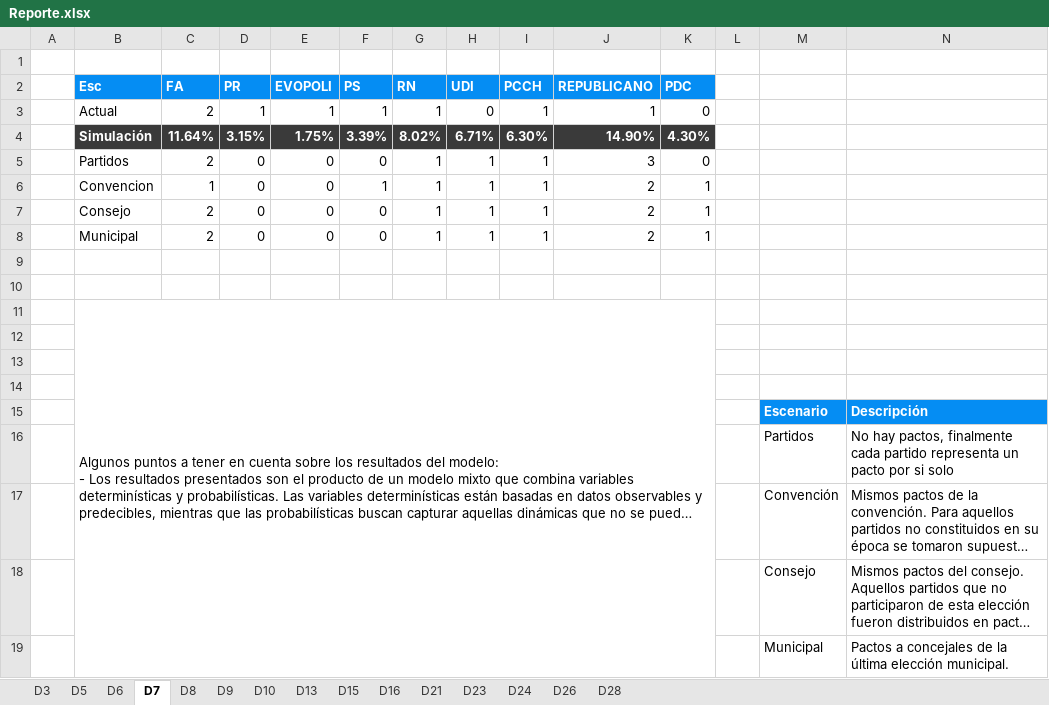
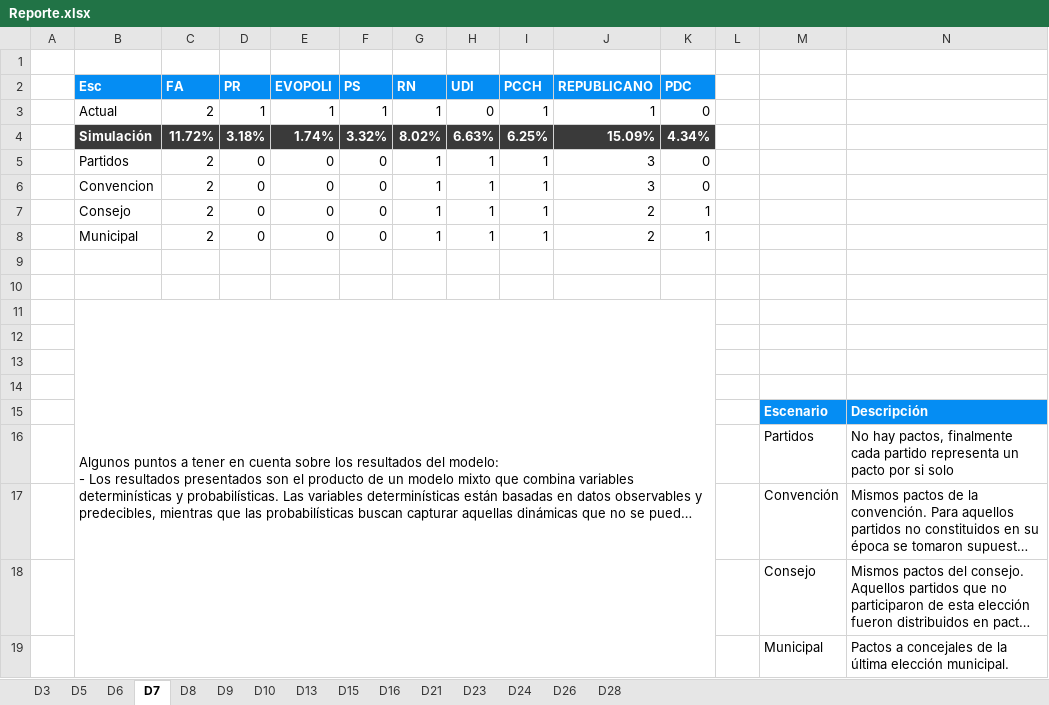
Before and after one commit to Pinzun/Proyeccion-electoral-congreso, an Excel workbook: Resultados/Entregable/Reporte.xlsx, sheet D7, drawn as a sheet; long unchanged cells end in …; values as stored, in another font and other column widths than the file's, no borders; charts and pictures not drawn; removed rows and columns are numbered as before the commit, all else as after; the diff names each change by its address in the sheet, - before the commit and + after, or states it on an @@ line.

```diff
--- a/Resultados/Entregable/Reporte.xlsx (sheet D7)
+++ b/Resultados/Entregable/Reporte.xlsx (sheet D7)
-row 4:  | Simulación | 11.64% | 3.15% | 1.75% | 3.39% | 8.02% | 6.71% | 6.30% | 14.90% | 4.30%
+row 4:  | Simulación | 11.72% | 3.18% | 1.74% | 3.32% | 8.02% | 6.63% | 6.25% | 15.09% | 4.34%
-C6 (FA): 1
+C6 (FA): 2
-F6 (PS): 1
+F6 (PS): 0
-J6 (REPUBLICANO): 2
+J6 (REPUBLICANO): 3
-K6 (PDC): 1
+K6 (PDC): 0
```
Also changed, not shown: sheet D3, sheet D21, sheet D8, sheet D28, sheet D15, sheet D9, 8 more sheets, charts or pictures, 1 other file.
